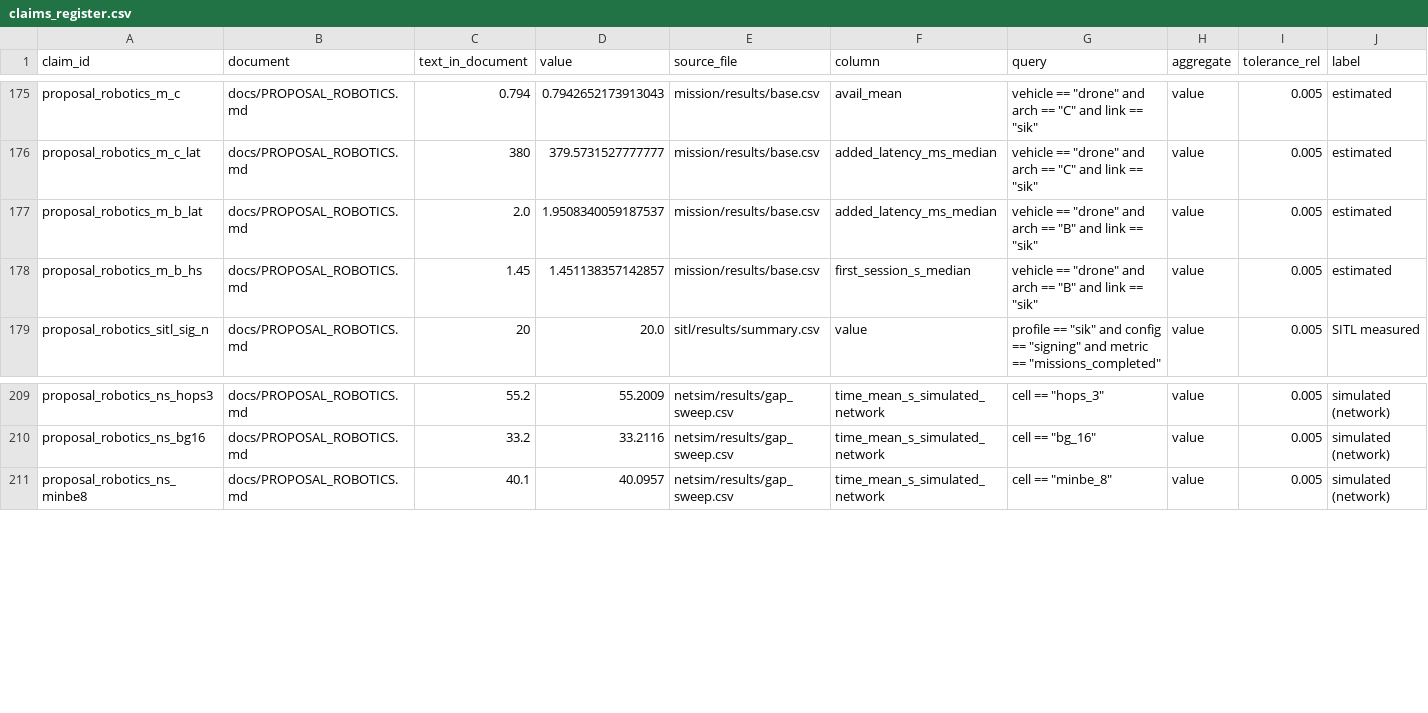
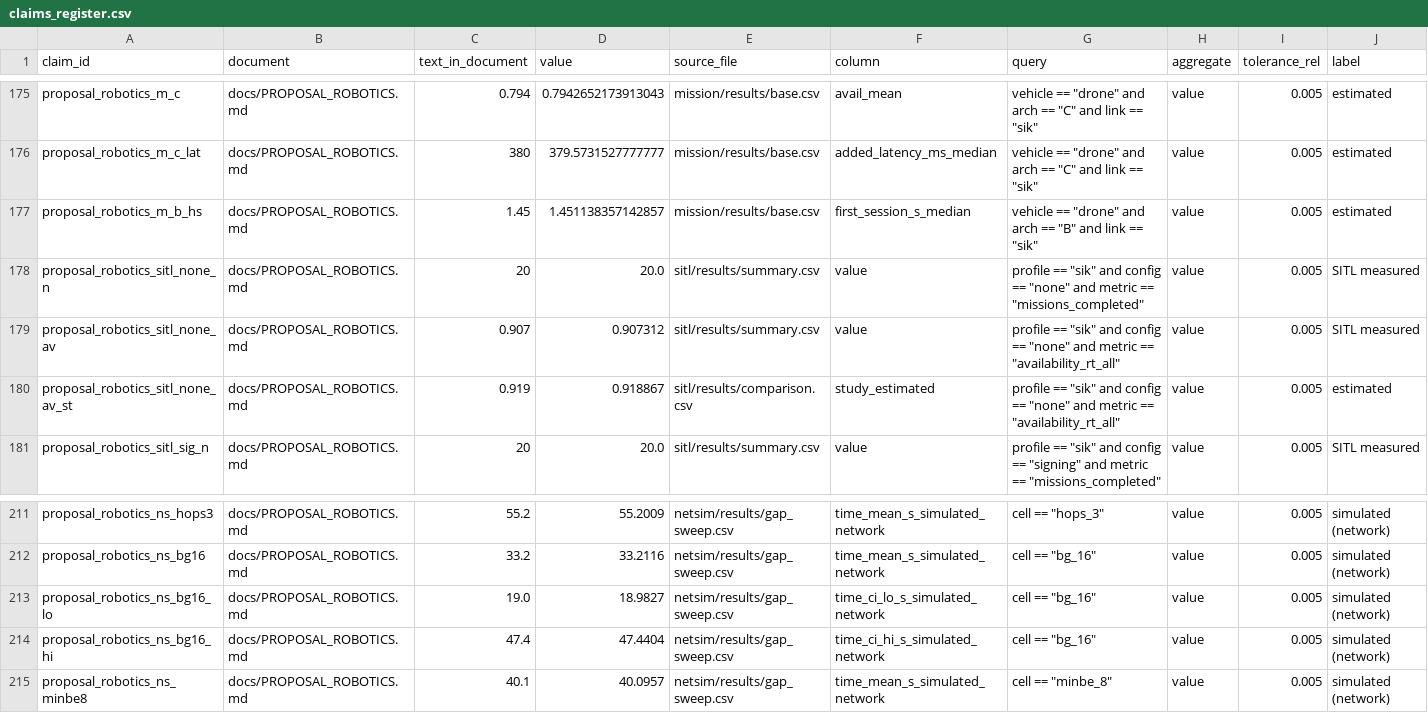
Before and after one commit to hudasol/post-quantum-security, a CSV file: data/claims_register.csv, drawn as a sheet; only a part is shown, gaps mark what is left out; removed rows and columns are numbered as before the commit, all else as after; rows hold the shown columns only; the diff names each change by its address in the sheet, - before the commit and + after, or states it on an @@ line.

Commit message:
Proposals report the software in the loop work as done, plan the replay rule rerun, label section 2.2 per column and qualify the neighbours result and the reading passes (review pass 2)

```diff
--- a/data/claims_register.csv
+++ b/data/claims_register.csv
-row 177: proposal_robotics_m_b_lat | docs/PROPOSAL_ROBOTICS.md | 2.0 | 1.9508340059187537 | mission/results/base.csv | added_latency_ms_median | vehicle == "drone" and arch == "B" and link == "sik" | value | 0.005 | estimated
+row 178: proposal_robotics_sitl_none_n | docs/PROPOSAL_ROBOTICS.md | 20 | 20.0 | sitl/results/summary.csv | value | profile == "sik" and config == "none" and metric == "missions_completed" | value | 0.005 | SITL measured
+row 179: proposal_robotics_sitl_none_av | docs/PROPOSAL_ROBOTICS.md | 0.907 | 0.907312 | sitl/results/summary.csv | value | profile == "sik" and config == "none" and metric == "availability_rt_all" | value | 0.005 | SITL measured
+row 180: proposal_robotics_sitl_none_av_st | docs/PROPOSAL_ROBOTICS.md | 0.919 | 0.918867 | sitl/results/comparison.csv | study_estimated | profile == "sik" and config == "none" and metric == "availability_rt_all" | value | 0.005 | estimated
+row 213: proposal_robotics_ns_bg16_lo | docs/PROPOSAL_ROBOTICS.md | 19.0 | 18.9827 | netsim/results/gap_sweep.csv | time_ci_lo_s_simulated_network | cell == "bg_16" | value | 0.005 | simulated (network)
+row 214: proposal_robotics_ns_bg16_hi | docs/PROPOSAL_ROBOTICS.md | 47.4 | 47.4404 | netsim/results/gap_sweep.csv | time_ci_hi_s_simulated_network | cell == "bg_16" | value | 0.005 | simulated (network)
```
Also changed, not shown: data/proposal/data_management.csv, data/proposal/milestones.csv, 10 other files.
